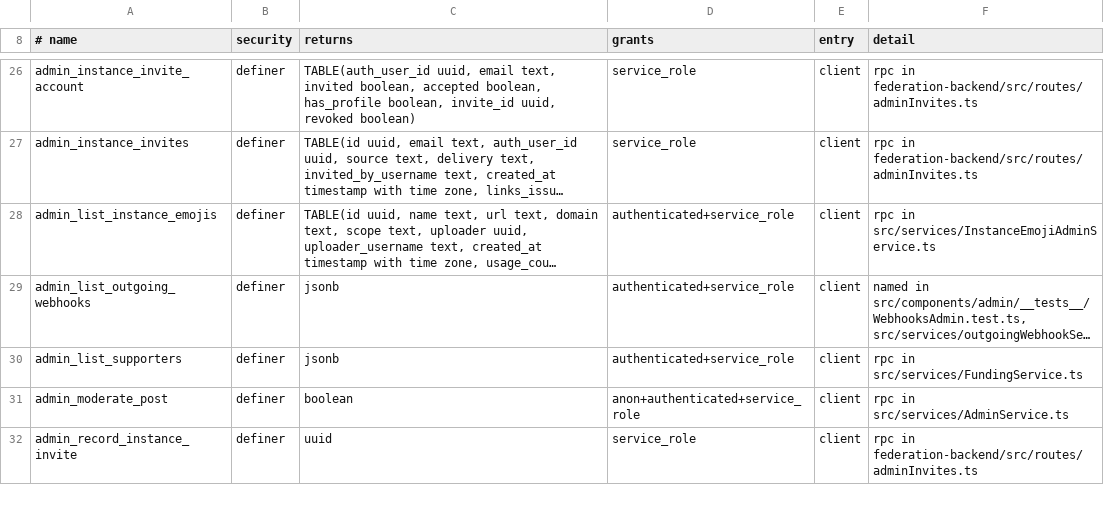
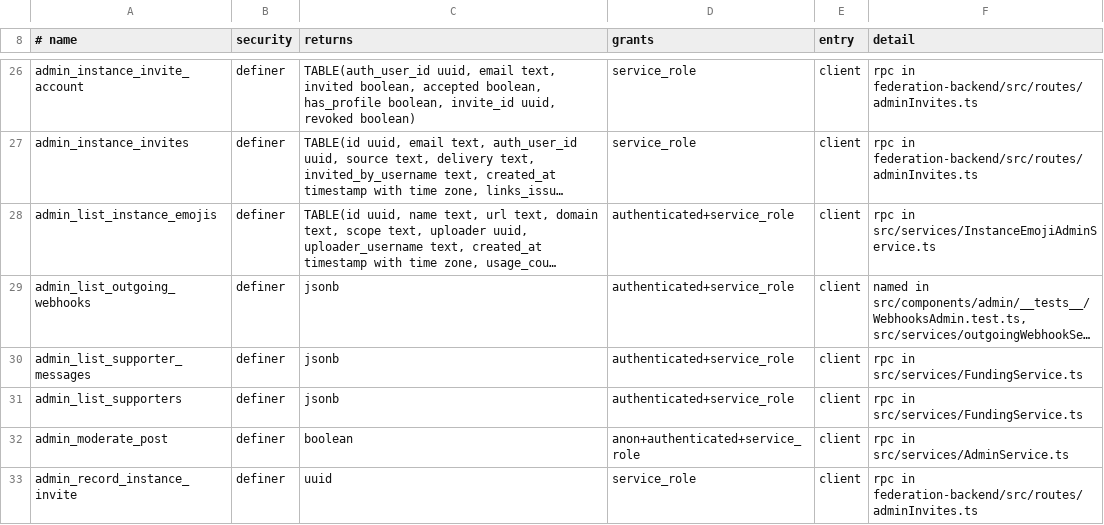
Before and after one commit to y4my4my4m/harmony, a TSV file: db_schema/REACHABILITY.tsv, drawn as a sheet; only a part is shown, gaps mark what is left out; long unchanged cells end in …; the diff covers the shown part only; the diff names each change by its address in the sheet, - before the commit and + after, or states it on an @@ line.

Commit message:
feat(funding): one funding read, Support window tabs, supporter messages
get_funding_summary replaces the per-load pair of reads and the 60 s poll; the store is single-flight and refreshes when the window opens or a payment page returns. The Support window has This instance and Harmony development tabs; self-hosts read the project's /funding/public through their backend with a built-in fallback. Donors may attach a plain-text message (<= 50 code points, no controls, bidi marks or stacked combining marks) to their next donation; admins approve it before it shows, and approved ones can appear on the sign-in page (20261106100001).

```diff
--- a/db_schema/REACHABILITY.tsv
+++ b/db_schema/REACHABILITY.tsv
+row 30: admin_list_supporter_messages | definer | jsonb | authenticated+service_role | client | rpc in src/services/FundingService.ts
```
Also changed, not shown: 7 added rows elsewhere in this file, db_schema/SURFACE.tsv, 51 other files.
